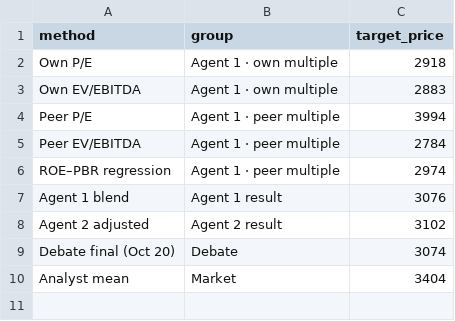
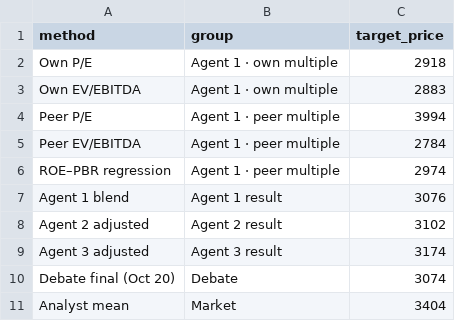
Before and after one commit to h-hayashi-ctrl/rohto-dashboard, a CSV file: data/targets.csv, drawn as a sheet.

Commit message:
Update dashboard data 2026-10-30

```diff
--- a/data/targets.csv
+++ b/data/targets.csv
@@ -8,2 +8,3 @@ Agent 1 blend,Agent 1 result,3076
 Agent 2 adjusted,Agent 2 result,3102
+Agent 3 adjusted,Agent 3 result,3174
 Debate final (Oct 20),Debate,3074
```
Also changed, not shown: 3 other files.
